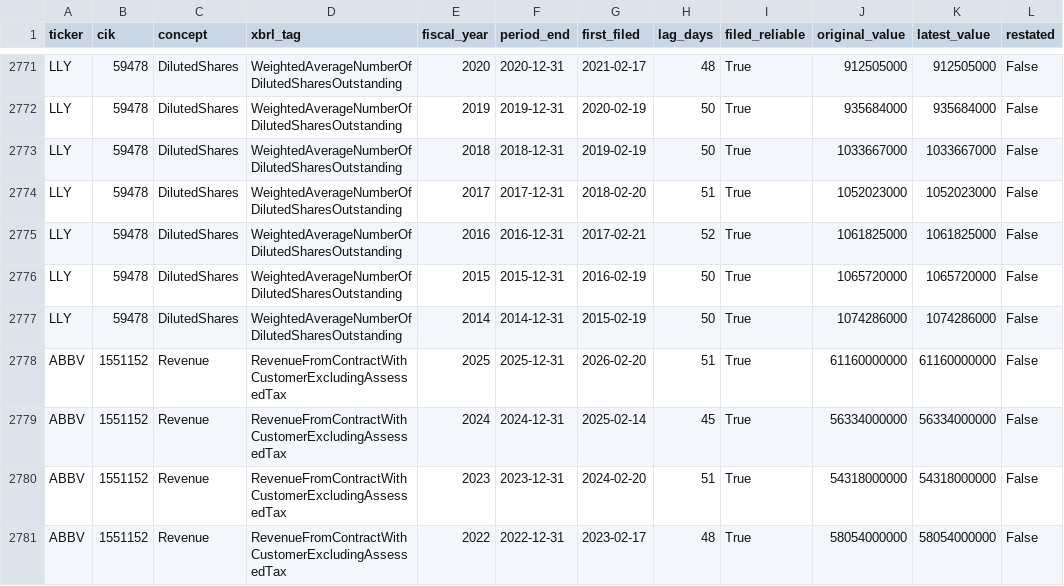
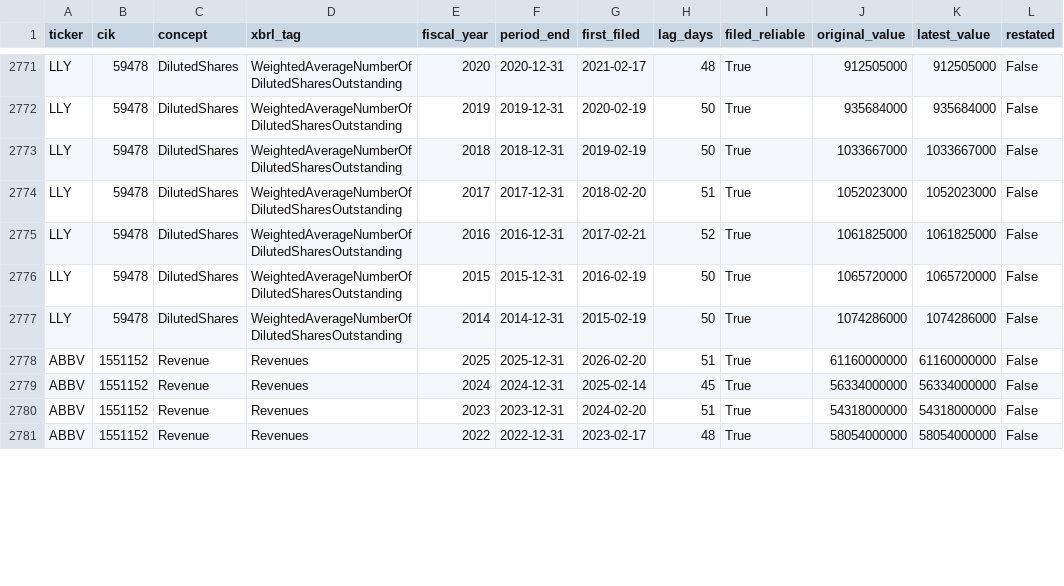
Before and after one commit to christianpichichero-max/pit-fundamentals, a CSV file: data/pit_fundamentals_history.csv, drawn as a sheet; only a part is shown, gaps mark what is left out; the diff covers the shown part only; the diff names each change by its address in the sheet, - before the commit and + after, or states it on an @@ line.

```diff
--- a/data/pit_fundamentals_history.csv
+++ b/data/pit_fundamentals_history.csv
-D2778:D2781 (xbrl_tag): RevenueFromContractWithCustomerExcludingAssessedTax
+D2778:D2781 (xbrl_tag): Revenues
```
Also changed, not shown: 86 edited cells elsewhere in this file, 2 other files.
